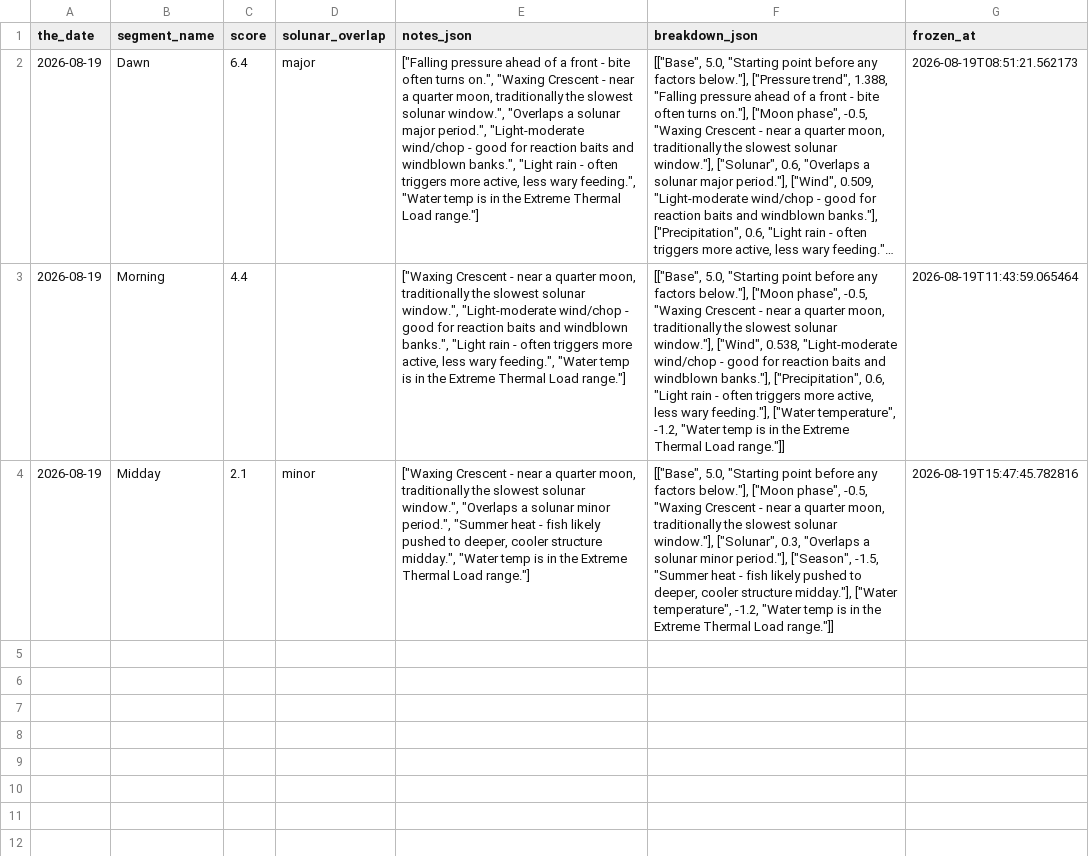
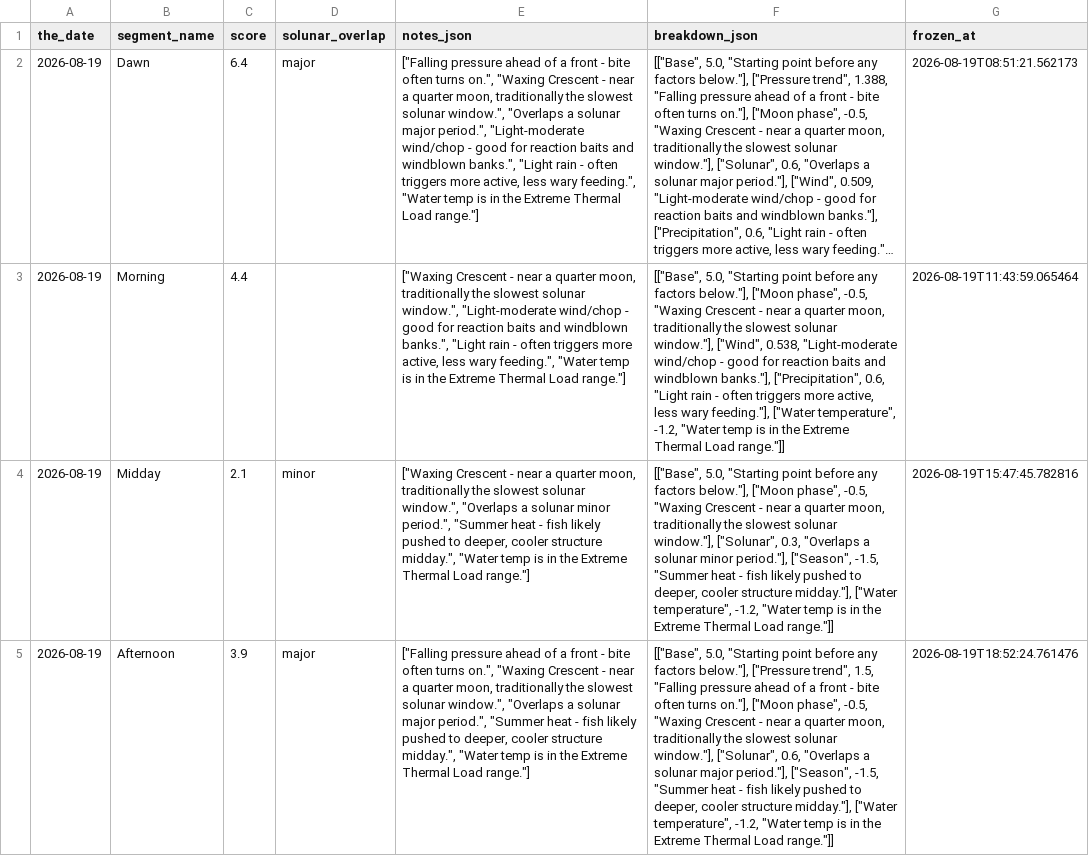
Before and after one commit to jjpvoskuil/Voskuil-Fishin-Magician, a CSV file: data/segment_score_freeze.csv, drawn as a sheet; long unchanged cells end in …; the diff names each change by its address in the sheet, - before the commit and + after, or states it on an @@ line.

Commit message:
Freeze forecast score(s) for Afternoon

```diff
--- a/data/segment_score_freeze.csv
+++ b/data/segment_score_freeze.csv
+row 5: 2026-08-19 | Afternoon | 3.9 | major | ["Falling pressure ahead of a front - bite often turns on.", "Waxing Crescent - near a quarter moon, traditionally the slowest solunar window.", "Overlaps a solunar major period.", "Summer heat - fish likely pushed to deeper, cooler structure midday.", "Water temp is in the Extreme Thermal Load range."] | [["Base", 5.0, "Starting point before any factors below."], ["Pressure trend", 1.5, "Falling pressure ahead of a front - bite often turns on."], ["Moon phase", -0.5, "Waxing Crescent - near a quarter moon, traditionally the slowest solunar window."], ["Solunar", 0.6, "Overlaps a solunar major period."], ["Season", -1.5, "Summer heat - fish likely pushed to deeper, cooler structure midday."], ["Water temperature", -1.2, "Water temp is in the Extreme Thermal Load range."]] | 2026-08-19T18:52:24.761476
```
